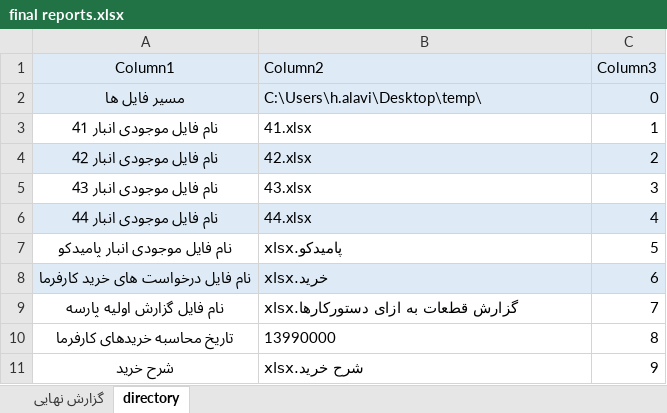
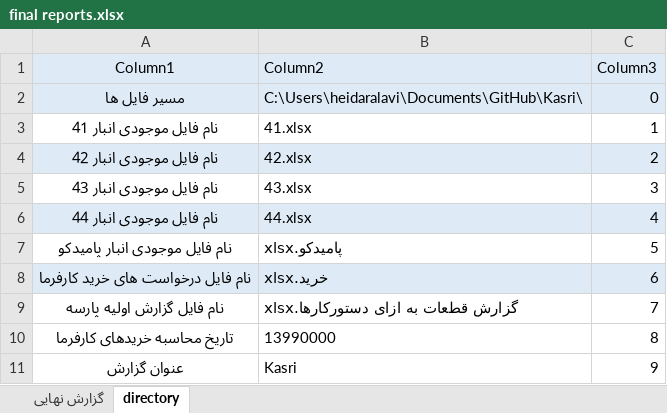
Before and after one commit to heidaralavi/Kasri, an Excel workbook: final reports.xlsx, sheet directory, drawn as a sheet; values as stored, in another font and other column widths than the file's, no borders; table styles not drawn; removed rows and columns are numbered as before the commit, all else as after; the diff names each change by its address in the sheet, - before the commit and + after, or states it on an @@ line.

```diff
--- a/final reports.xlsx (sheet directory)
+++ b/final reports.xlsx (sheet directory)
-B2 (Column2): C:\Users\h.alavi\Desktop\temp\
+B2 (Column2): C:\Users\heidaralavi\Documents\GitHub\Kasri\
-row 11: شرح خرید | شرح خرید.xlsx | 9
+row 11: عنوان گزارش | Kasri | 9
```
Also changed, not shown: sheet گزارش نهایی, 41.xlsx, 42.xlsx, 5 other files.
